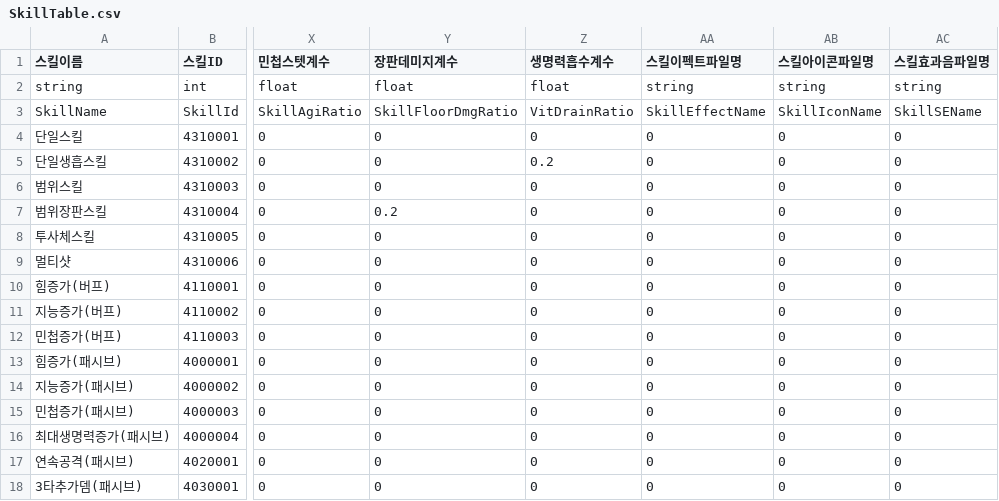
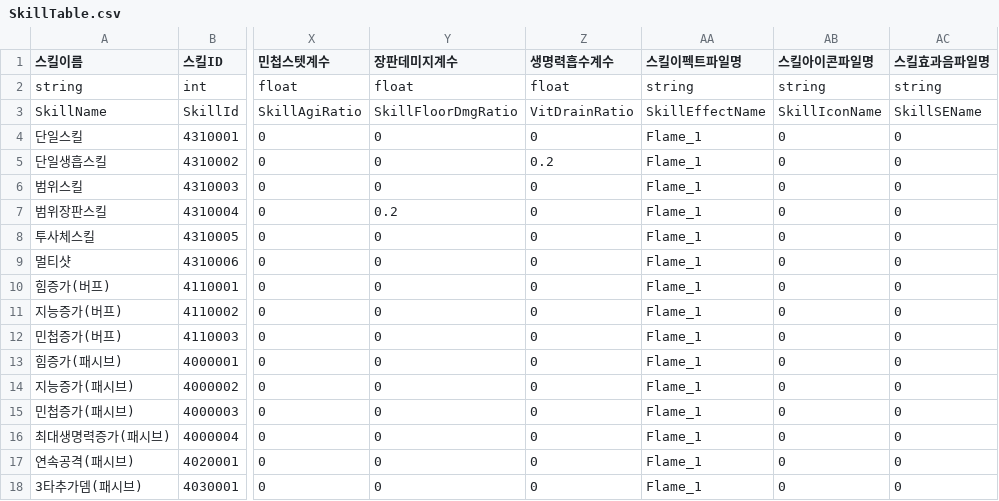
Before and after one commit to HAGU-G/Team-Lost-Vikings, a CSV file: Assets/DataTable/SkillTable.csv, drawn as a sheet; only a part is shown, gaps mark what is left out; the diff names each change by its address in the sheet, - before the commit and + after, or states it on an @@ line.

Commit message:
# 스킬 이펙트 추가, 버그 수정
## Skill
- 아군에게 버프를 주는 스킬은 이펙트를 각 아군에게 출력
- 이외의 스킬은 적에게 이펙트 출력

## 버그 수정
- 몬스터를 재사용할 때 충돌체의 위치를 갱신하지 않던 오류 수정
- 버프 스킬을 제대로 사용하지 않던 오류 수정

```diff
--- a/Assets/DataTable/SkillTable.csv
+++ b/Assets/DataTable/SkillTable.csv
-AA4:AA18 (스킬이펙트파일명): 0
+AA4:AA18 (스킬이펙트파일명): Flame_1
```
Also changed, not shown: Assets/DataTable/UnitTable.csv, 10 other files.
